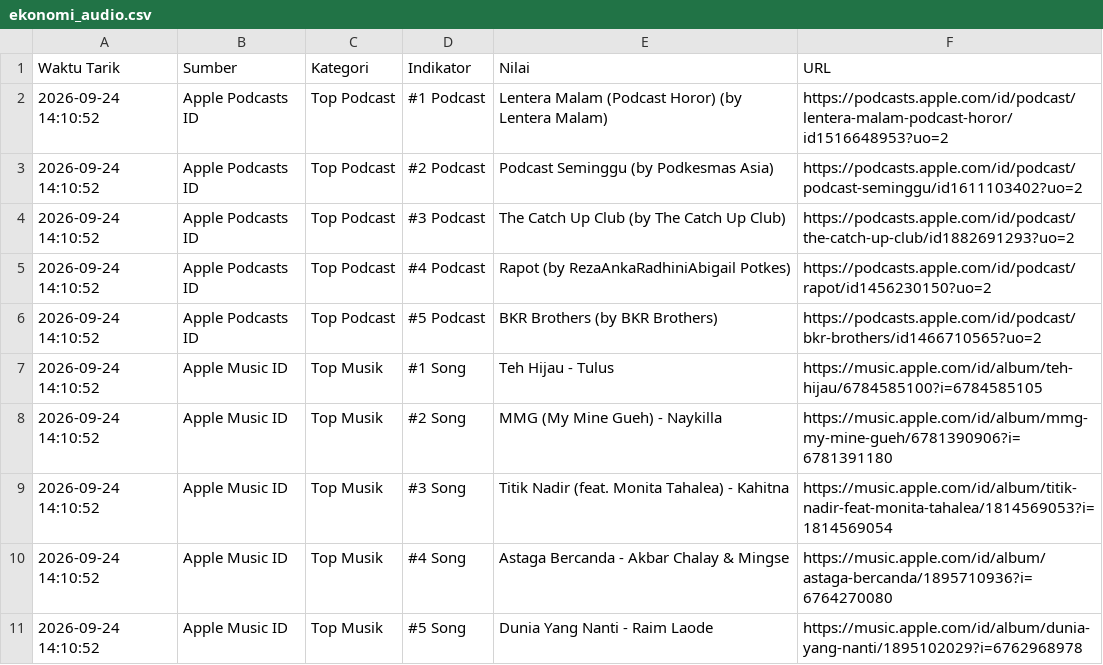
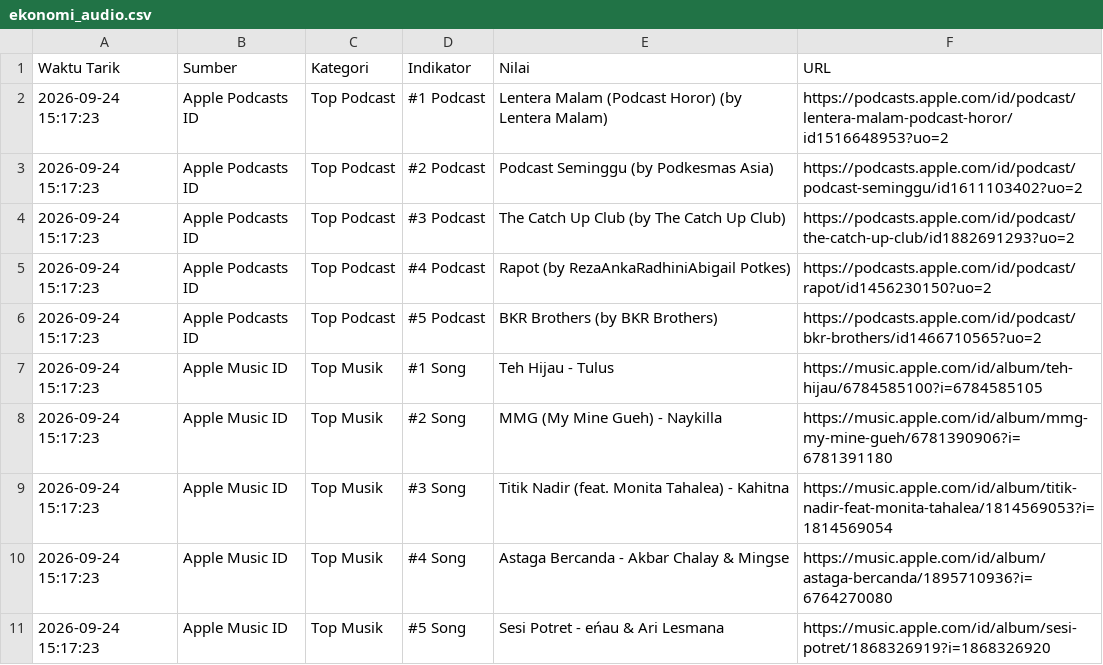
Before and after one commit to adammadden13-oss/indonesian-media-pulse, a CSV file: ekonomi_audio.csv, drawn as a sheet.

```diff
--- a/ekonomi_audio.csv
+++ b/ekonomi_audio.csv
@@ -1,11 +1,11 @@
 Waktu Tarik,Sumber,Kategori,Indikator,Nilai,URL
-2026-09-24 14:10:52,Apple Podcasts ID,Top Podcast,#1 Podcast,Lentera Malam (Podcast Horor) (by Lentera Malam),https://podcasts.apple.com/id/podcast/lentera-malam-podcast-horor/id1516648953?uo=2
-2026-09-24 14:10:52,Apple Podcasts ID,Top Podcast,#2 Podcast,Podcast Seminggu (by Podkesmas Asia),https://podcasts.apple.com/id/podcast/podcast-seminggu/id1611103402?uo=2
-2026-09-24 14:10:52,Apple Podcasts ID,Top Podcast,#3 Podcast,The Catch Up Club (by The Catch Up Club),https://podcasts.apple.com/id/podcast/the-catch-up-club/id1882691293?uo=2
-2026-09-24 14:10:52,Apple Podcasts ID,Top Podcast,#4 Podcast,Rapot (by RezaAnkaRadhiniAbigail Potkes),https://podcasts.apple.com/id/podcast/rapot/id1456230150?uo=2
-2026-09-24 14:10:52,Apple Podcasts ID,Top Podcast,#5 Podcast,BKR Brothers (by BKR Brothers),https://podcasts.apple.com/id/podcast/bkr-brothers/id1466710565?uo=2
-2026-09-24 14:10:52,Apple Music ID,Top Musik,#1 Song,Teh Hijau - Tulus,https://music.apple.com/id/album/teh-hijau/6784585100?i=6784585105
-2026-09-24 14:10:52,Apple Music ID,Top Musik,#2 Song,MMG (My Mine Gueh) - Naykilla,https://music.apple.com/id/album/mmg-my-mine-gueh/6781390906?i=6781391180
-2026-09-24 14:10:52,Apple Music ID,Top Musik,#3 Song,Titik Nadir (feat. Monita Tahalea) - Kahitna,https://music.apple.com/id/album/titik-nadir-feat-monita-tahalea/1814569053?i=1814569054
-2026-09-24 14:10:52,Apple Music ID,Top Musik,#4 Song,Astaga Bercanda - Akbar Chalay & Mingse,https://music.apple.com/id/album/astaga-bercanda/1895710936?i=6764270080
-2026-09-24 14:10:52,Apple Music ID,Top Musik,#5 Song,Dunia Yang Nanti - Raim Laode,https://music.apple.com/id/album/dunia-yang-nanti/1895102029?i=6762968978
+2026-09-24 15:17:23,Apple Podcasts ID,Top Podcast,#1 Podcast,Lentera Malam (Podcast Horor) (by Lentera Malam),https://podcasts.apple.com/id/podcast/lentera-malam-podcast-horor/id1516648953?uo=2
+2026-09-24 15:17:23,Apple Podcasts ID,Top Podcast,#2 Podcast,Podcast Seminggu (by Podkesmas Asia),https://podcasts.apple.com/id/podcast/podcast-seminggu/id1611103402?uo=2
+2026-09-24 15:17:23,Apple Podcasts ID,Top Podcast,#3 Podcast,The Catch Up Club (by The Catch Up Club),https://podcasts.apple.com/id/podcast/the-catch-up-club/id1882691293?uo=2
+2026-09-24 15:17:23,Apple Podcasts ID,Top Podcast,#4 Podcast,Rapot (by RezaAnkaRadhiniAbigail Potkes),https://podcasts.apple.com/id/podcast/rapot/id1456230150?uo=2
+2026-09-24 15:17:23,Apple Podcasts ID,Top Podcast,#5 Podcast,BKR Brothers (by BKR Brothers),https://podcasts.apple.com/id/podcast/bkr-brothers/id1466710565?uo=2
+2026-09-24 15:17:23,Apple Music ID,Top Musik,#1 Song,Teh Hijau - Tulus,https://music.apple.com/id/album/teh-hijau/6784585100?i=6784585105
+2026-09-24 15:17:23,Apple Music ID,Top Musik,#2 Song,MMG (My Mine Gueh) - Naykilla,https://music.apple.com/id/album/mmg-my-mine-gueh/6781390906?i=6781391180
+2026-09-24 15:17:23,Apple Music ID,Top Musik,#3 Song,Titik Nadir (feat. Monita Tahalea) - Kahitna,https://music.apple.com/id/album/titik-nadir-feat-monita-tahalea/1814569053?i=1814569054
+2026-09-24 15:17:23,Apple Music ID,Top Musik,#4 Song,Astaga Bercanda - Akbar Chalay & Mingse,https://music.apple.com/id/album/astaga-bercanda/1895710936?i=6764270080
+2026-09-24 15:17:23,Apple Music ID,Top Musik,#5 Song,Sesi Potret - eńau & Ari Lesmana,https://music.apple.com/id/album/sesi-potret/1868326919?i=1868326920
```
Also changed, not shown: berita_terkini.csv, berita_trending.csv, 4 other files.
